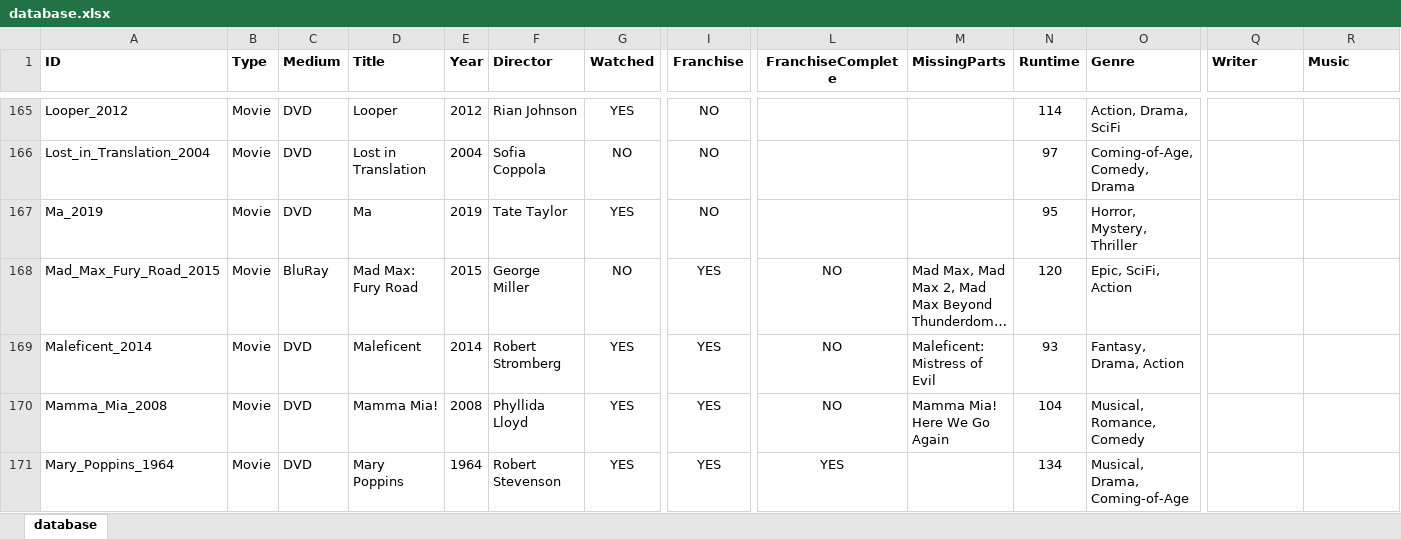
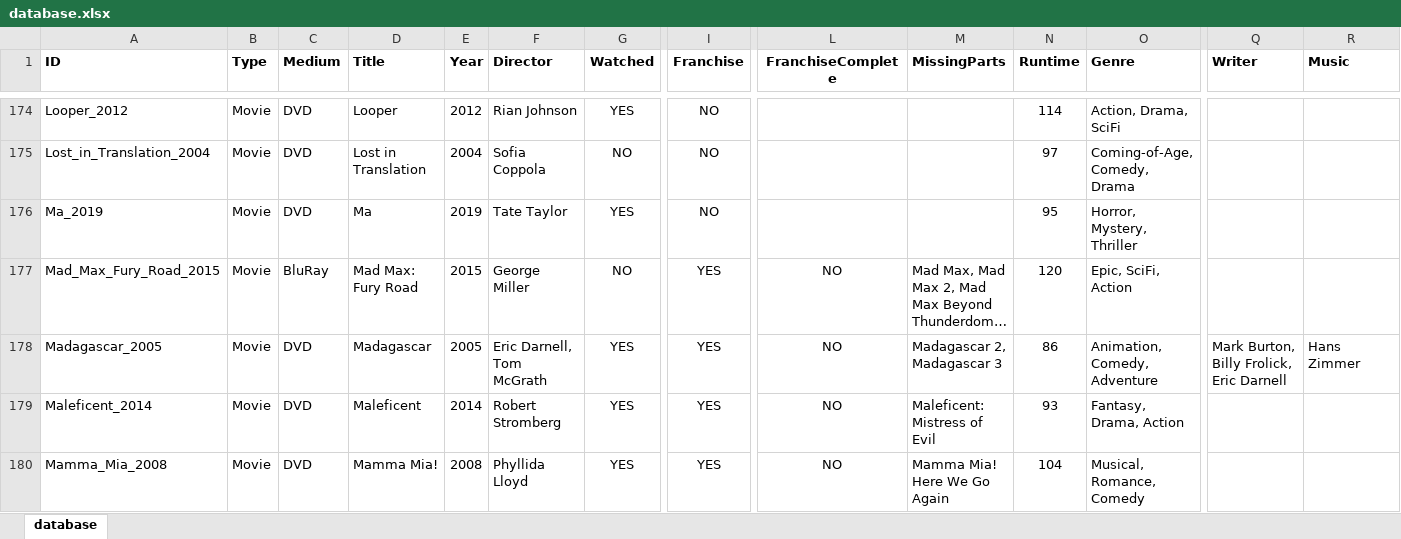
Before and after one commit to hanneysaurus/vue-dabad, an Excel workbook: content/database.xlsx, sheet database, drawn as a sheet; only a part is shown, gaps mark what is left out; the shorter side is filled out with more unchanged rows; long unchanged cells end in …; values as stored, in another font and other column widths than the file's, no borders; rows hold the shown columns only; the diff covers the shown part only; the diff names each change by its address in the sheet, - before the commit and + after, or states it on an @@ line.

```diff
--- a/content/database.xlsx (sheet database)
+++ b/content/database.xlsx (sheet database)
+row 178: Madagascar_2005 | Movie | DVD | Madagascar | 2005 | Eric Darnell, Tom McGrath | YES | YES | NO | Madagascar 2, Madagascar 3 | 86 | Animation, Comedy, Adventure | Mark Burton, Billy Frolick, Eric Darnell | Hans Zimmer
```
Also changed, not shown: 8 added rows, 1 removed row, 15 moved rows and 2 edited cells elsewhere in this sheet, 10 other files.
